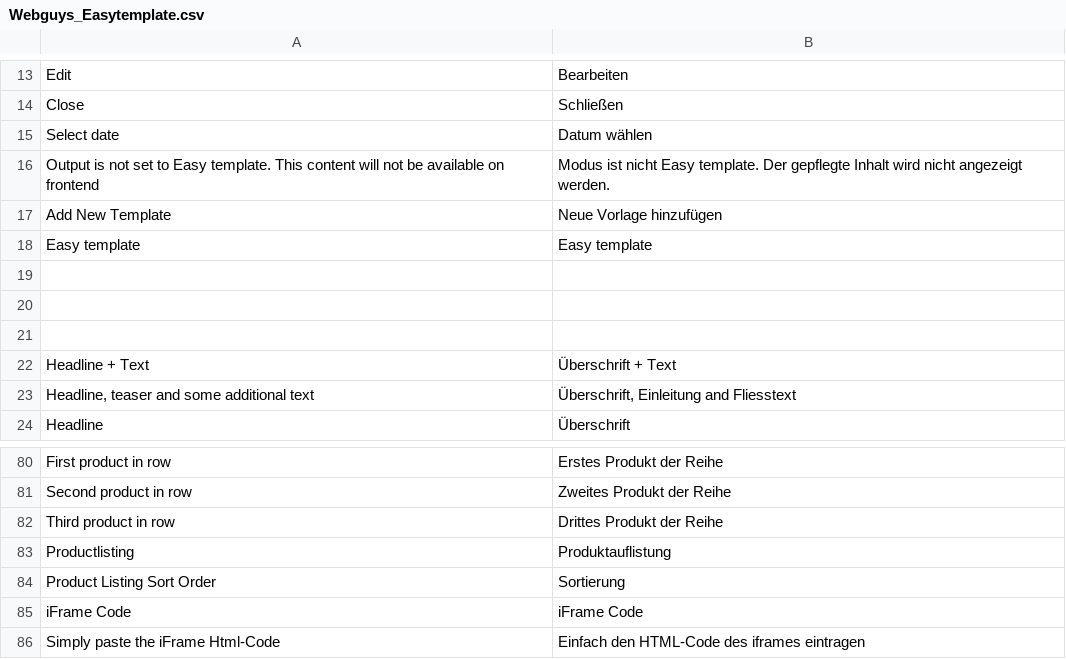
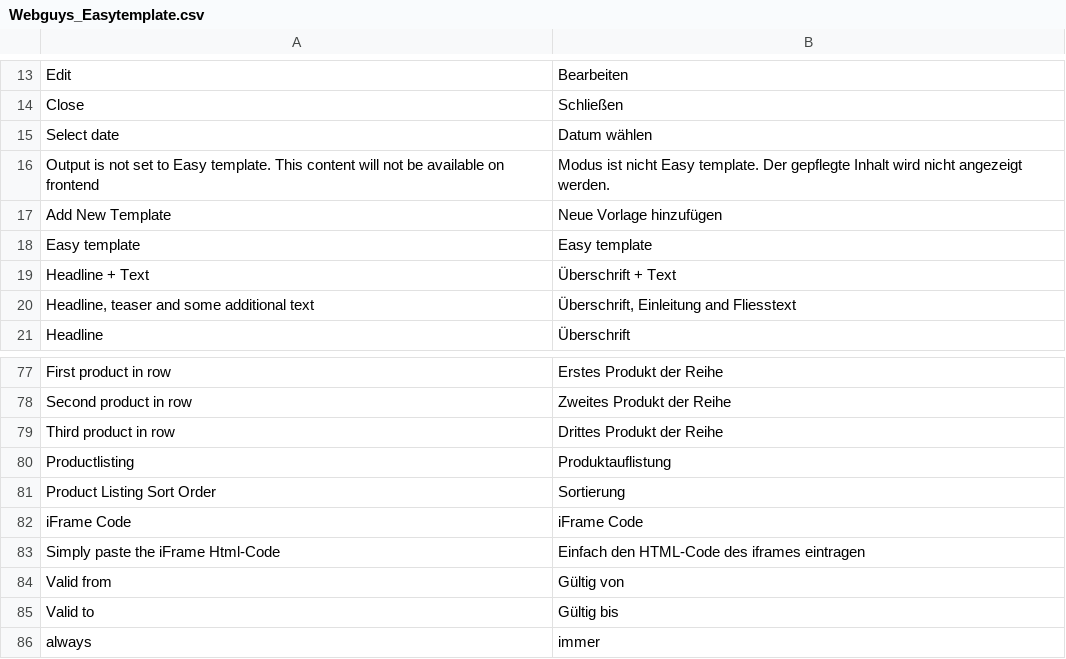
Before and after one commit to webguys-de/EasyTemplate, a CSV file: app/locale/de_DE/Webguys_Easytemplate.csv, drawn as a sheet; only a part is shown, gaps mark what is left out.

```diff
--- a/app/locale/de_DE/Webguys_Easytemplate.csv
+++ b/app/locale/de_DE/Webguys_Easytemplate.csv
@@ -18,5 +18,2 @@
 "Easy template","Easy template"
-
-
-
 "Headline + Text","Überschrift + Text"
@@ -86 +83,4 @@
 "Simply paste the iFrame Html-Code","Einfach den HTML-Code des iframes eintragen"
+"Valid from","Gültig von"
+"Valid to","Gültig bis"
+"always","immer"
```
Also changed, not shown: 4 other files.
